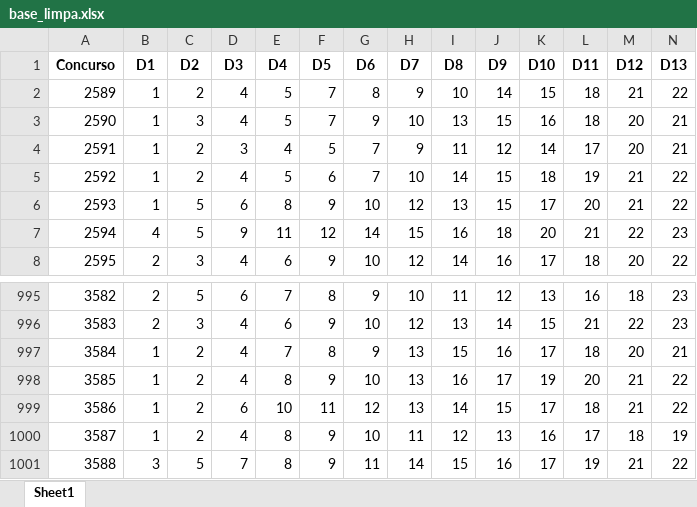
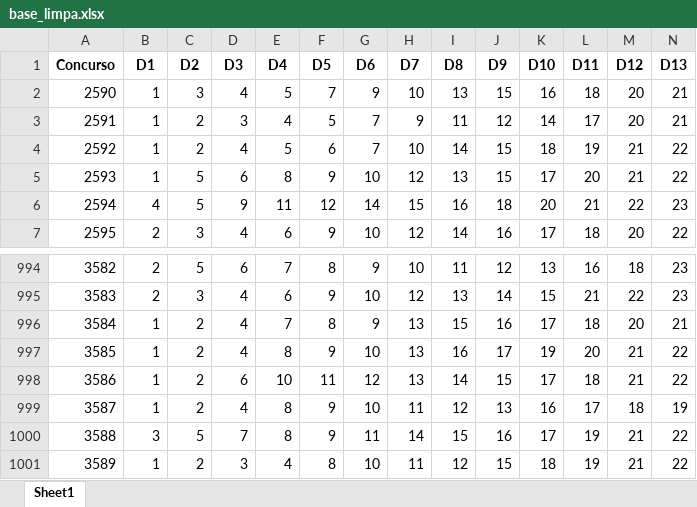
Before and after one commit to edjunhoscj/Projetos2026, an Excel workbook: base/base_limpa.xlsx, sheet Sheet1, drawn as a sheet; only a part is shown, gaps mark what is left out; values as stored, in another font and other column widths than the file's, no borders; removed rows and columns are numbered as before the commit, all else as after; rows hold the shown columns only; the diff names each change by its address in the sheet, - before the commit and + after, or states it on an @@ line.

```diff
--- a/base/base_limpa.xlsx (sheet Sheet1)
+++ b/base/base_limpa.xlsx (sheet Sheet1)
-row 2: 2589 | 1 | 2 | 4 | 5 | 7 | 8 | 9 | 10 | 14 | 15 | 18 | 21 | 22
+row 1001: 3589 | 1 | 2 | 3 | 4 | 8 | 10 | 11 | 12 | 15 | 18 | 19 | 21 | 22
```
Also changed, not shown: 18 other files.
